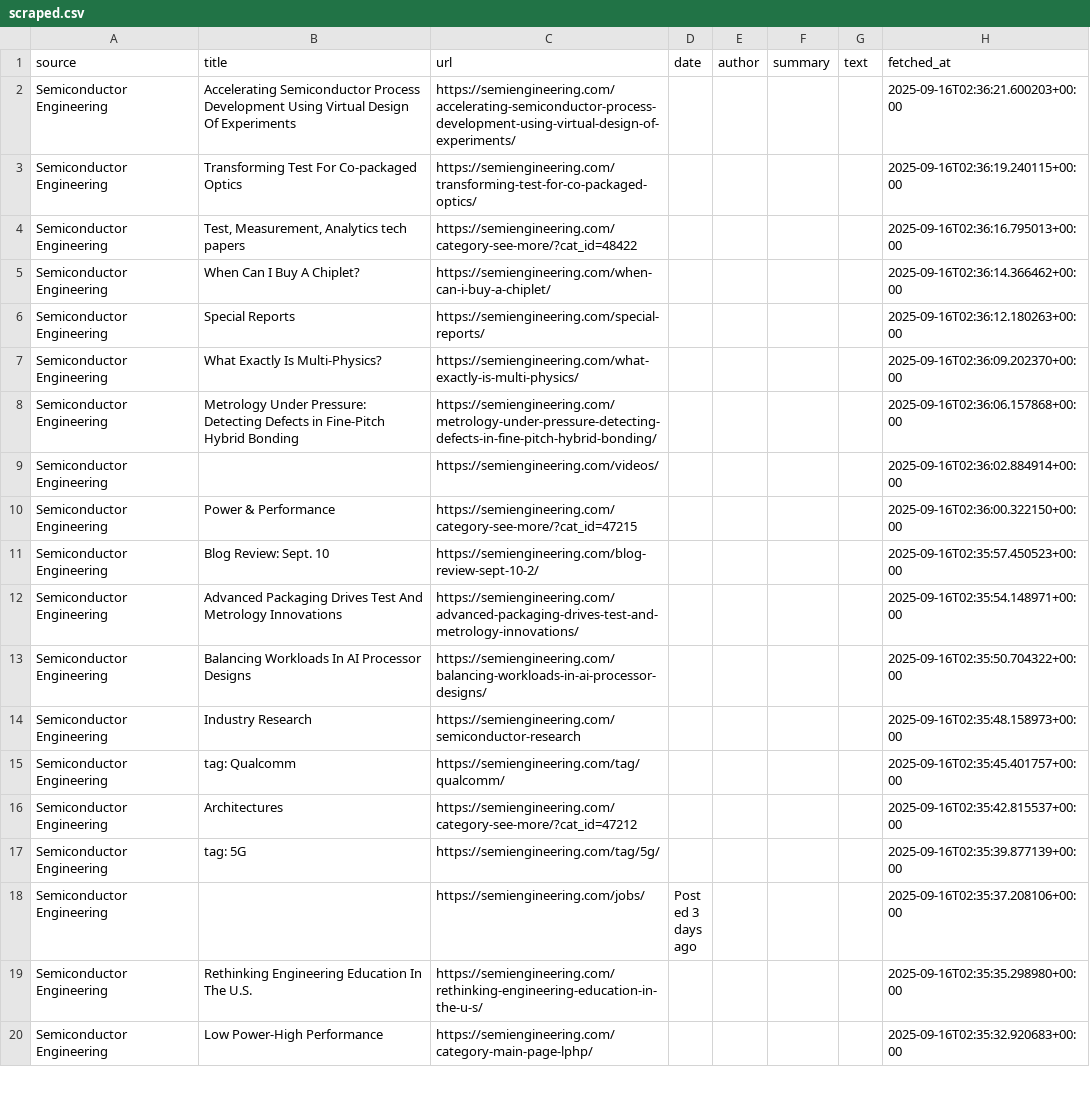
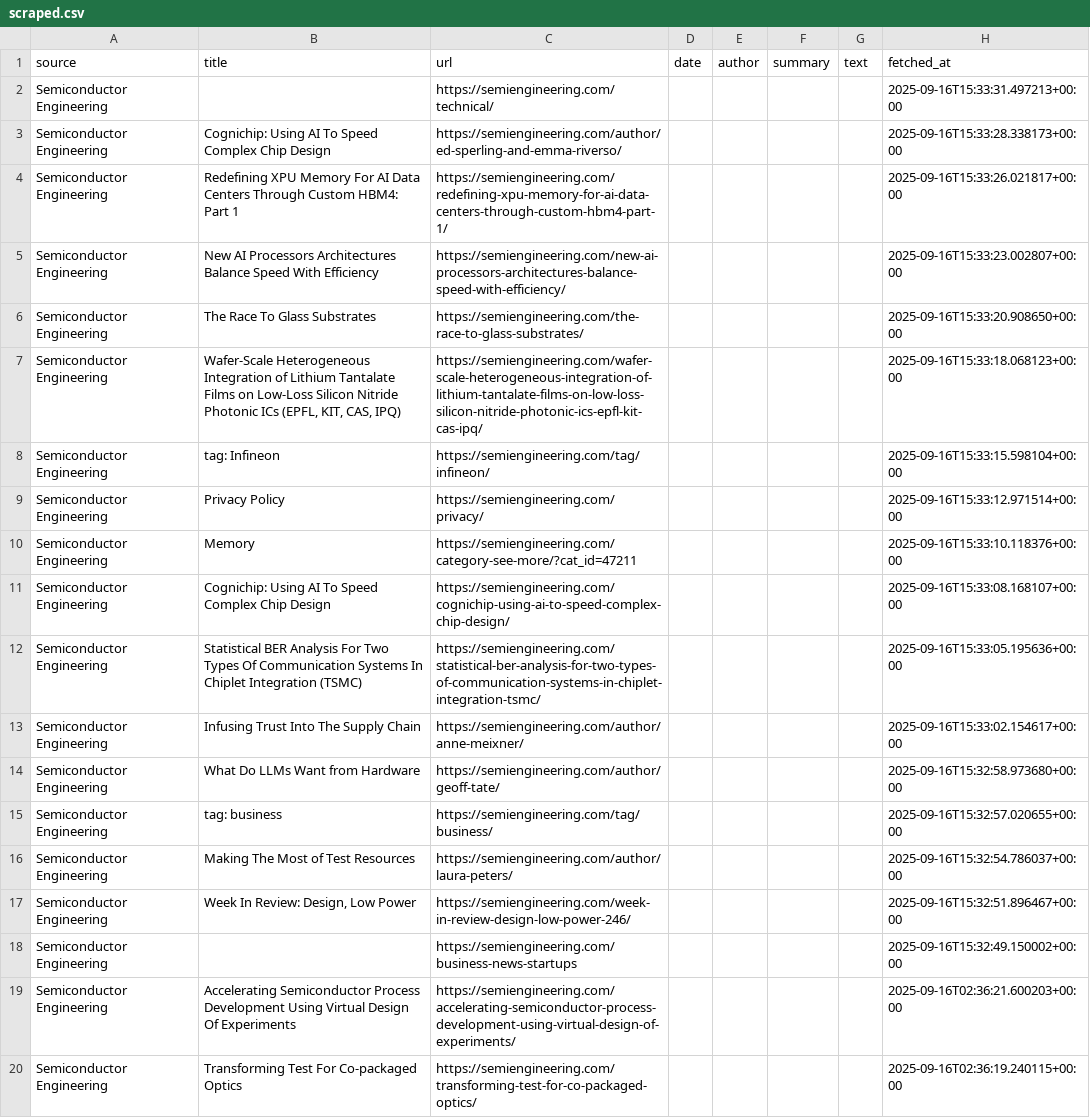
Before and after one commit to vulpesdesertii1/Semiconductors-Insights, a CSV file: scraper/data/scraped.csv, drawn as a sheet; only a part is shown; the shorter side is filled out with more unchanged rows; the diff names each change by its address in the sheet, - before the commit and + after, or states it on an @@ line.

```diff
--- a/scraper/data/scraped.csv
+++ b/scraper/data/scraped.csv
+row 2: Semiconductor Engineering |  | https://semiengineering.com/technical/ |  |  |  |  | 2025-09-16T15:33:31.497213+00:00
+row 3: Semiconductor Engineering | Cognichip: Using AI To Speed Complex Chip Design | https://semiengineering.com/author/ed-sperling-and-emma-riverso/ |  |  |  |  | 2025-09-16T15:33:28.338173+00:00
+row 4: Semiconductor Engineering | Redefining XPU Memory For AI Data Centers Through Custom HBM4: Part 1 | https://semiengineering.com/redefining-xpu-memory-for-ai-data-centers-through-custom-hbm4-part-1/ |  |  |  |  | 2025-09-16T15:33:26.021817+00:00
+row 5: Semiconductor Engineering | New AI Processors Architectures Balance Speed With Efficiency | https://semiengineering.com/new-ai-processors-architectures-balance-speed-with-efficiency/ |  |  |  |  | 2025-09-16T15:33:23.002807+00:00
+row 6: Semiconductor Engineering | The Race To Glass Substrates | https://semiengineering.com/the-race-to-glass-substrates/ |  |  |  |  | 2025-09-16T15:33:20.908650+00:00
+row 7: Semiconductor Engineering | Wafer-Scale Heterogeneous Integration of Lithium Tantalate Films on Low-Loss Silicon Nitride Photonic ICs (EPFL, KIT, CAS, IPQ) | https://semiengineering.com/wafer-scale-heterogeneous-integration-of-lithium-tantalate-films-on-low-loss-silicon-nitride-photonic-ics-epfl-kit-cas-ipq/ |  |  |  |  | 2025-09-16T15:33:18.068123+00:00
+row 8: Semiconductor Engineering | tag: Infineon | https://semiengineering.com/tag/infineon/ |  |  |  |  | 2025-09-16T15:33:15.598104+00:00
+row 9: Semiconductor Engineering | Privacy Policy | https://semiengineering.com/privacy/ |  |  |  |  | 2025-09-16T15:33:12.971514+00:00
+row 10: Semiconductor Engineering | Memory | https://semiengineering.com/category-see-more/?cat_id=47211 |  |  |  |  | 2025-09-16T15:33:10.118376+00:00
+row 11: Semiconductor Engineering | Cognichip: Using AI To Speed Complex Chip Design | https://semiengineering.com/cognichip-using-ai-to-speed-complex-chip-design/ |  |  |  |  | 2025-09-16T15:33:08.168107+00:00
+row 12: Semiconductor Engineering | Statistical BER Analysis For Two Types Of Communication Systems In Chiplet Integration (TSMC) | https://semiengineering.com/statistical-ber-analysis-for-two-types-of-communication-systems-in-chiplet-integration-tsmc/ |  |  |  |  | 2025-09-16T15:33:05.195636+00:00
+row 13: Semiconductor Engineering | Infusing Trust Into The Supply Chain | https://semiengineering.com/author/anne-meixner/ |  |  |  |  | 2025-09-16T15:33:02.154617+00:00
+row 14: Semiconductor Engineering | What Do LLMs Want from Hardware | https://semiengineering.com/author/geoff-tate/ |  |  |  |  | 2025-09-16T15:32:58.973680+00:00
+row 15: Semiconductor Engineering | tag: business | https://semiengineering.com/tag/business/ |  |  |  |  | 2025-09-16T15:32:57.020655+00:00
+row 16: Semiconductor Engineering | Making The Most of Test Resources | https://semiengineering.com/author/laura-peters/ |  |  |  |  | 2025-09-16T15:32:54.786037+00:00
+row 17: Semiconductor Engineering | Week In Review: Design, Low Power | https://semiengineering.com/week-in-review-design-low-power-246/ |  |  |  |  | 2025-09-16T15:32:51.896467+00:00
+row 18: Semiconductor Engineering |  | https://semiengineering.com/business-news-startups |  |  |  |  | 2025-09-16T15:32:49.150002+00:00
```
